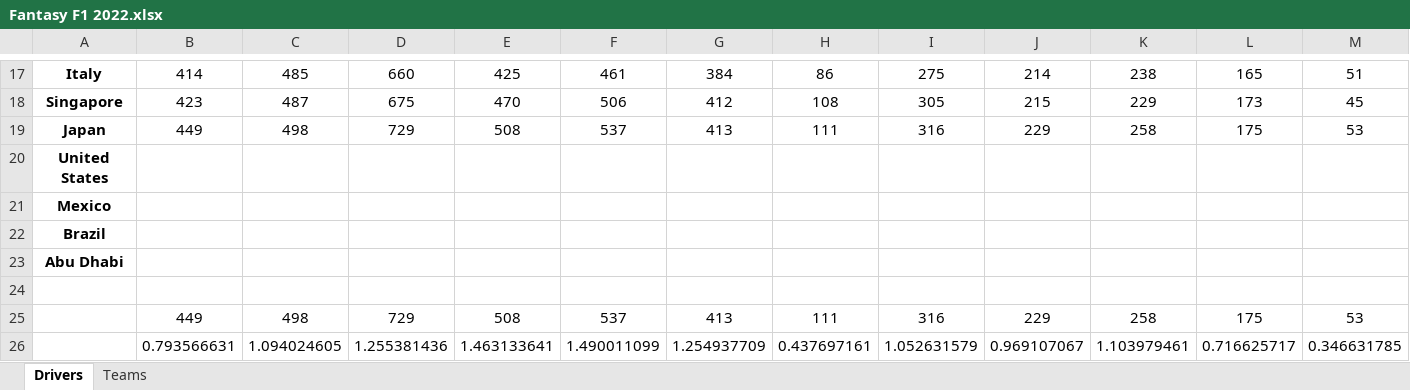
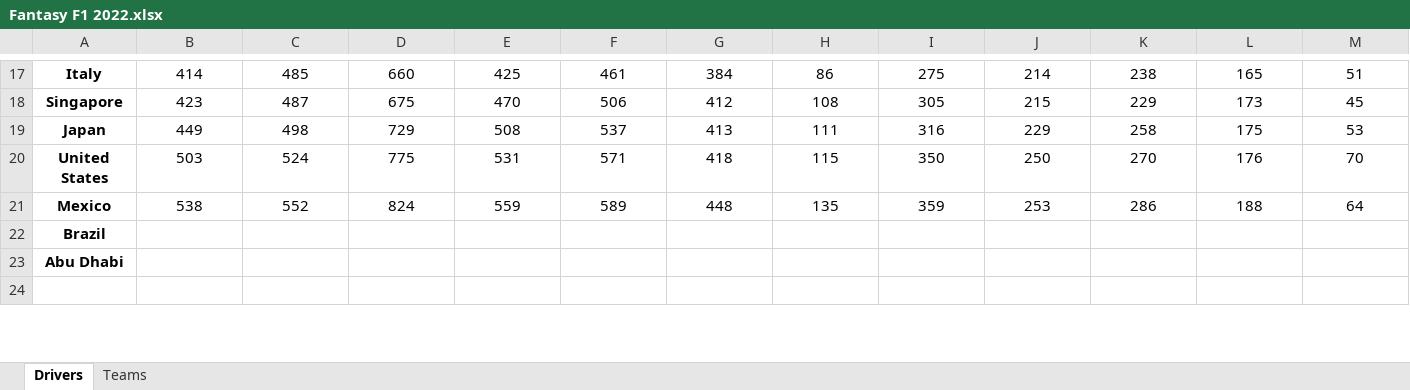
Before and after one commit to jm1261/Fantasy-F1-League, an Excel workbook: 2022/Fantasy F1 2022.xlsx, sheet Drivers, drawn as a sheet; only a part is shown, gaps mark what is left out; values as stored, in another font and other column widths than the file's, no borders; removed rows and columns are numbered as before the commit, all else as after; rows hold the shown columns only; the diff covers the shown part only; the diff names each change by its address in the sheet, - before the commit and + after, or states it on an @@ line.

Commit message:
Mexico GP update

```diff
--- a/2022/Fantasy F1 2022.xlsx (sheet Drivers)
+++ b/2022/Fantasy F1 2022.xlsx (sheet Drivers)
-B20: (empty)
+B20: 503
-C20: (empty)
+C20: 524
-D20: (empty)
+D20: 775
-E20: (empty)
+E20: 531
-F20: (empty)
+F20: 571
-G20: (empty)
+G20: 418
-H20: (empty)
+H20: 115
-I20: (empty)
+I20: 350
-J20: (empty)
+J20: 250
-K20: (empty)
+K20: 270
-L20: (empty)
+L20: 176
-M20: (empty)
+M20: 70
-row 21: Mexico
+row 21: Mexico | 538 | 552 | 824 | 559 | 589 | 448 | 135 | 359 | 253 | 286 | 188 | 64
-row 25:  | 449 | 498 | 729 | 508 | 537 | 413 | 111 | 316 | 229 | 258 | 175 | 53
-row 26:  | 0.793566631 | 1.094024605 | 1.255381436 | 1.463133641 | 1.490011099 | 1.254937709 | 0.437697161 | 1.052631579 | 0.969107067 | 1.103979461 | 0.716625717 | 0.346631785
```
Also changed, not shown: 5 added rows, 3 removed rows and 66 edited cells elsewhere in this sheet, sheet Teams, 52 other files.
